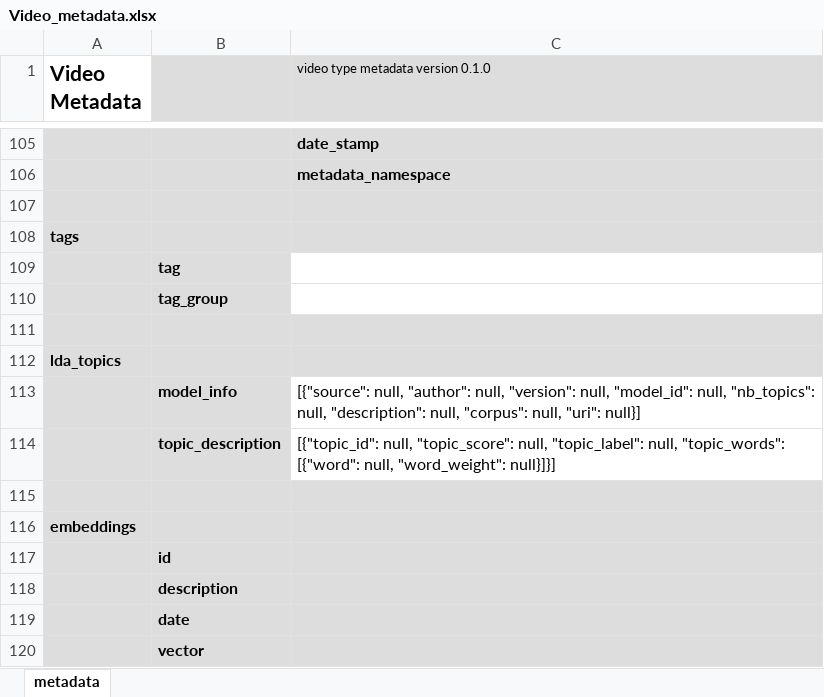
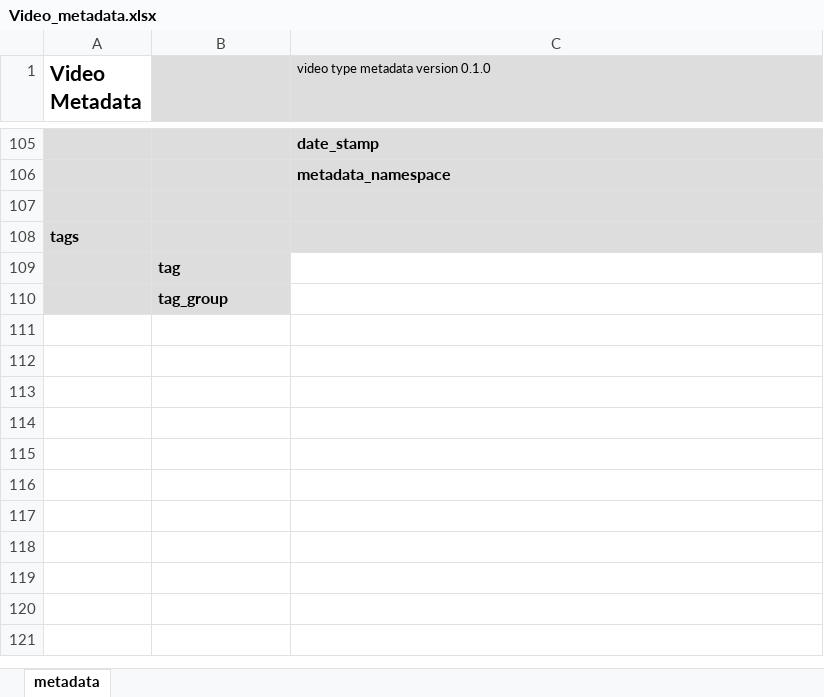
Before and after one commit to worldbank/metadata-schemas, an Excel workbook: excel_sheets/Video_metadata.xlsx, sheet metadata, drawn as a sheet; only a part is shown, gaps mark what is left out; values as stored, in another font and other column widths than the file's, no borders; the diff names each change by its address in the sheet, - before the commit and + after, or states it on an @@ line.

```diff
--- a/excel_sheets/Video_metadata.xlsx (sheet metadata)
+++ b/excel_sheets/Video_metadata.xlsx (sheet metadata)
-row 111: (empty)
-row 112: lda_topics
-row 113:  | model_info | [{"source": null, "author": null, "version": null, "model_id": null, "nb_topics": null, "description": null, "corpus": null, "uri": null}]
-row 114:  | topic_description | [{"topic_id": null, "topic_score": null, "topic_label": null, "topic_words": [{"word": null, "word_weight": null}]}]
-row 115: (empty)
-row 116: embeddings
-row 117:  | id
-row 118:  | description
-row 119:  | date
-row 120:  | vector
```
Also changed, not shown: excel_sheets/Document_metadata.xlsx, excel_sheets/Indicators_db_metadata.xlsx, 31 other files.
